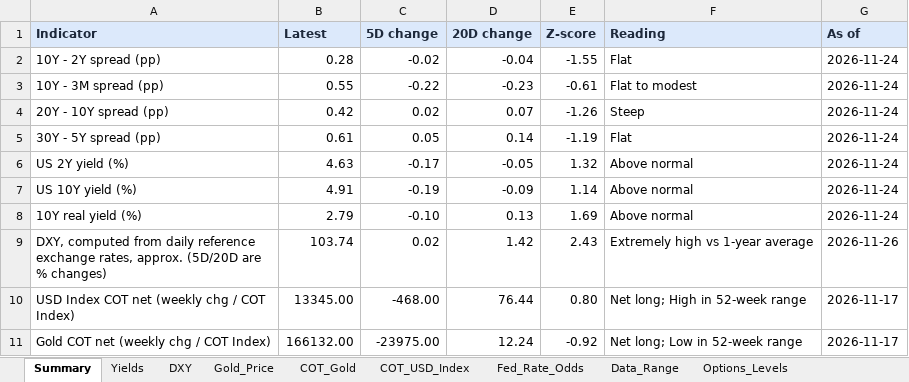
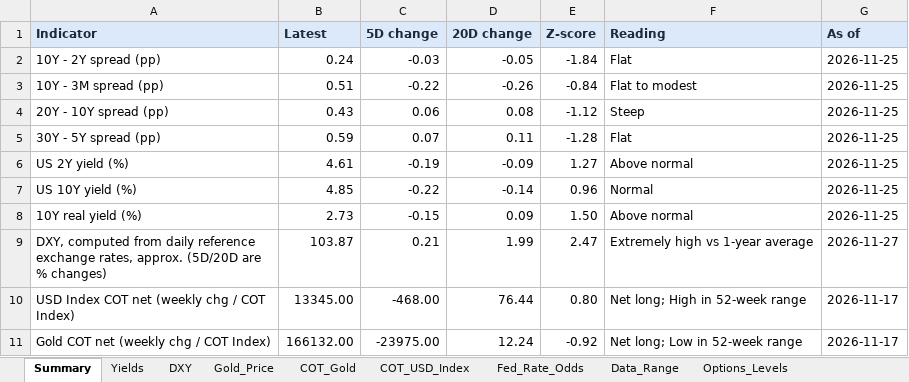
Before and after one commit to velourofficialdev/macro-dashboard, an Excel workbook: Macro_Dashboard.xlsx, sheet Summary, drawn as a sheet; values as stored, in another font and other column widths than the file's, no borders; the diff names each change by its address in the sheet, - before the commit and + after, or states it on an @@ line.

```diff
--- a/Macro_Dashboard.xlsx (sheet Summary)
+++ b/Macro_Dashboard.xlsx (sheet Summary)
-B2 (Latest): 0.28
+B2 (Latest): 0.24
-C2 (5D change): -0.02
+C2 (5D change): -0.03
-D2 (20D change): -0.04
+D2 (20D change): -0.05
-E2 (Z-score): -1.55
+E2 (Z-score): -1.84
-G2:G8 (As of): 2026-11-24
+G2:G8 (As of): 2026-11-25
-B3 (Latest): 0.55
+B3 (Latest): 0.51
-D3 (20D change): -0.23
+D3 (20D change): -0.26
-E3 (Z-score): -0.61
+E3 (Z-score): -0.84
-B4 (Latest): 0.42
+B4 (Latest): 0.43
-C4 (5D change): 0.02
+C4 (5D change): 0.06
-D4 (20D change): 0.07
+D4 (20D change): 0.08
-E4 (Z-score): -1.26
+E4 (Z-score): -1.12
-B5 (Latest): 0.61
+B5 (Latest): 0.59
-C5 (5D change): 0.05
+C5 (5D change): 0.07
-D5 (20D change): 0.14
+D5 (20D change): 0.11
-E5 (Z-score): -1.19
+E5 (Z-score): -1.28
-B6 (Latest): 4.63
+B6 (Latest): 4.61
-C6 (5D change): -0.17
+C6 (5D change): -0.19
-D6 (20D change): -0.05
+D6 (20D change): -0.09
-E6 (Z-score): 1.32
+E6 (Z-score): 1.27
-B7 (Latest): 4.91
+B7 (Latest): 4.85
-C7 (5D change): -0.19
+C7 (5D change): -0.22
-D7 (20D change): -0.09
+D7 (20D change): -0.14
-E7 (Z-score): 1.14
+E7 (Z-score): 0.96
-F7 (Reading): Above normal
+F7 (Reading): Normal
-B8 (Latest): 2.79
+B8 (Latest): 2.73
-C8 (5D change): -0.10
+C8 (5D change): -0.15
-D8 (20D change): 0.13
+D8 (20D change): 0.09
-E8 (Z-score): 1.69
+E8 (Z-score): 1.50
-B9 (Latest): 103.74
+B9 (Latest): 103.87
-C9 (5D change): 0.02
+C9 (5D change): 0.21
-D9 (20D change): 1.42
+D9 (20D change): 1.99
-E9 (Z-score): 2.43
+E9 (Z-score): 2.47
-G9 (As of): 2026-11-26
+G9 (As of): 2026-11-27
```
Also changed, not shown: sheet Yields, sheet Data_Range, sheet Options_Levels, sheet DXY, 1 other file.
